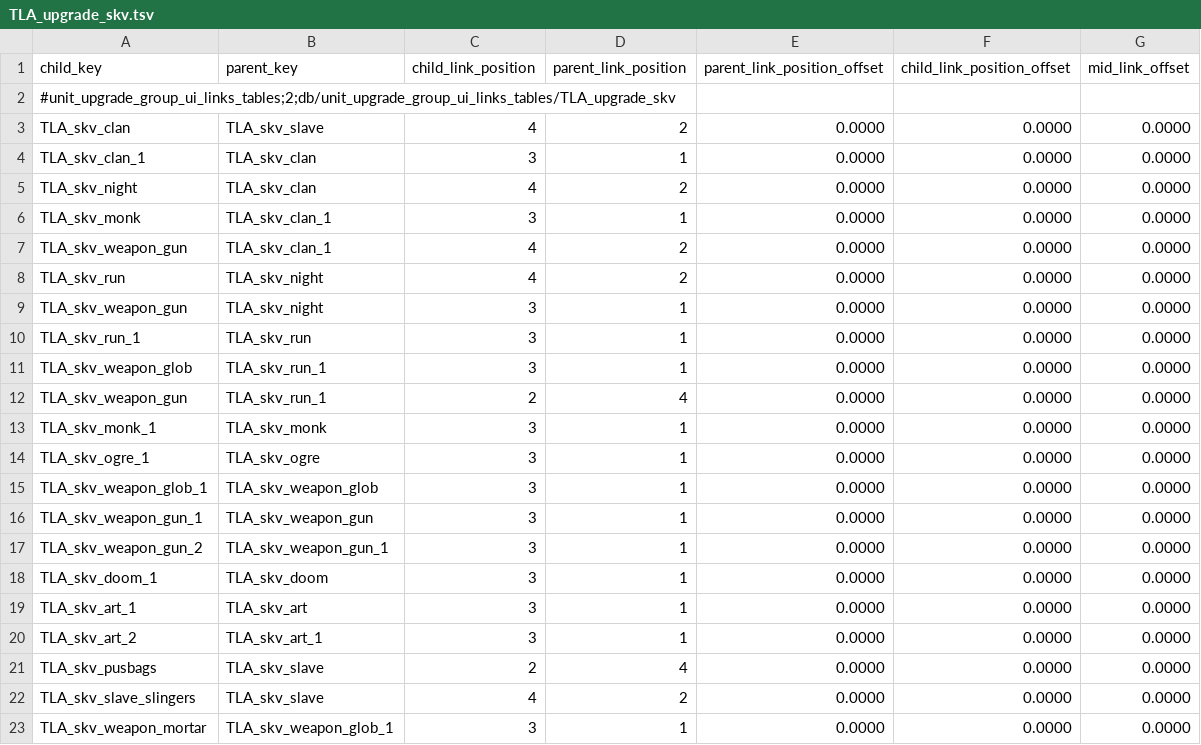
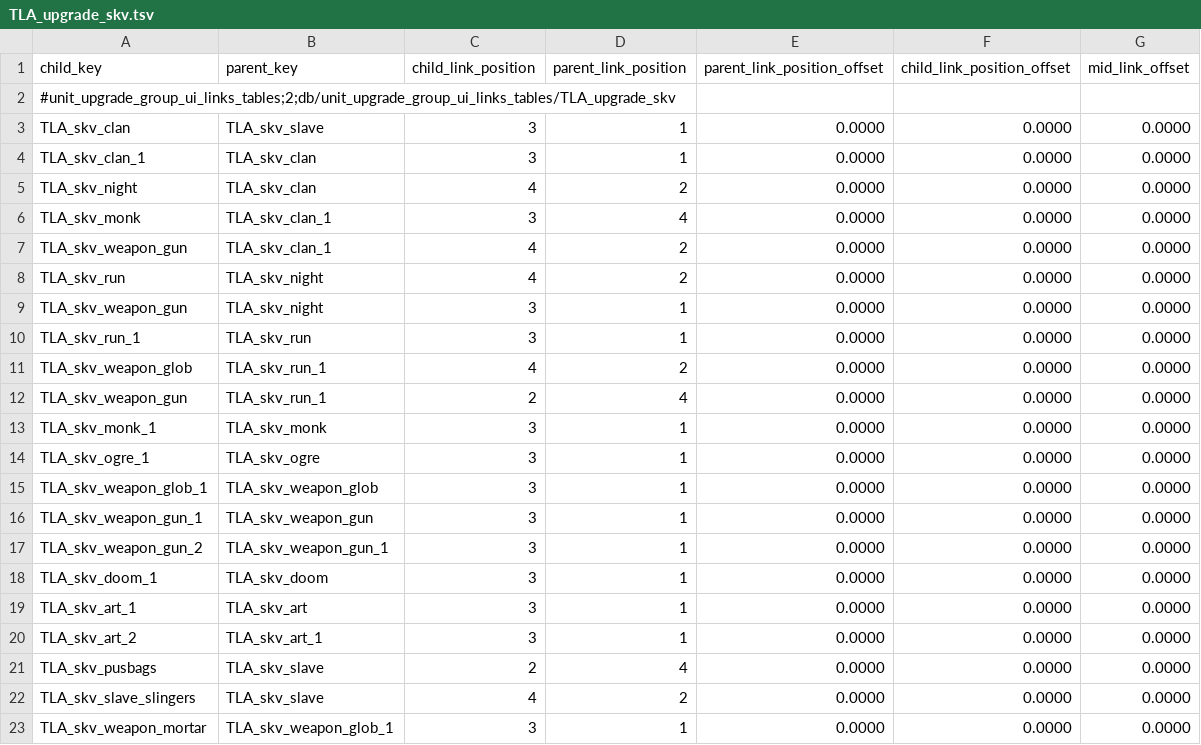
Before and after one commit to zverofaust/WarbandUpgradeExpanded, a TSV file: db/unit_upgrade_group_ui_links_tables/TLA_upgrade_skv.tsv, drawn as a sheet.

```diff
--- a/db/unit_upgrade_group_ui_links_tables/TLA_upgrade_skv.tsv
+++ b/db/unit_upgrade_group_ui_links_tables/TLA_upgrade_skv.tsv
@@ -2,6 +2,6 @@ child_key	parent_key	child_link_position	parent_link_position	parent_link_positi
 #unit_upgrade_group_ui_links_tables;2;db/unit_upgrade_group_ui_links_tables/TLA_upgrade_skv						
-TLA_skv_clan	TLA_skv_slave	4	2	0.0000	0.0000	0.0000
+TLA_skv_clan	TLA_skv_slave	3	1	0.0000	0.0000	0.0000
 TLA_skv_clan_1	TLA_skv_clan	3	1	0.0000	0.0000	0.0000
 TLA_skv_night	TLA_skv_clan	4	2	0.0000	0.0000	0.0000
-TLA_skv_monk	TLA_skv_clan_1	3	1	0.0000	0.0000	0.0000
+TLA_skv_monk	TLA_skv_clan_1	3	4	0.0000	0.0000	0.0000
 TLA_skv_weapon_gun	TLA_skv_clan_1	4	2	0.0000	0.0000	0.0000
@@ -10,3 +10,3 @@ TLA_skv_weapon_gun	TLA_skv_night	3	1	0.0000	0.0000	0.0000
 TLA_skv_run_1	TLA_skv_run	3	1	0.0000	0.0000	0.0000
-TLA_skv_weapon_glob	TLA_skv_run_1	3	1	0.0000	0.0000	0.0000
+TLA_skv_weapon_glob	TLA_skv_run_1	4	2	0.0000	0.0000	0.0000
 TLA_skv_weapon_gun	TLA_skv_run_1	2	4	0.0000	0.0000	0.0000
```
Also changed, not shown: db/unit_upgrade_group_ui_infos_tables/TLA_upgrade_skv.tsv.
